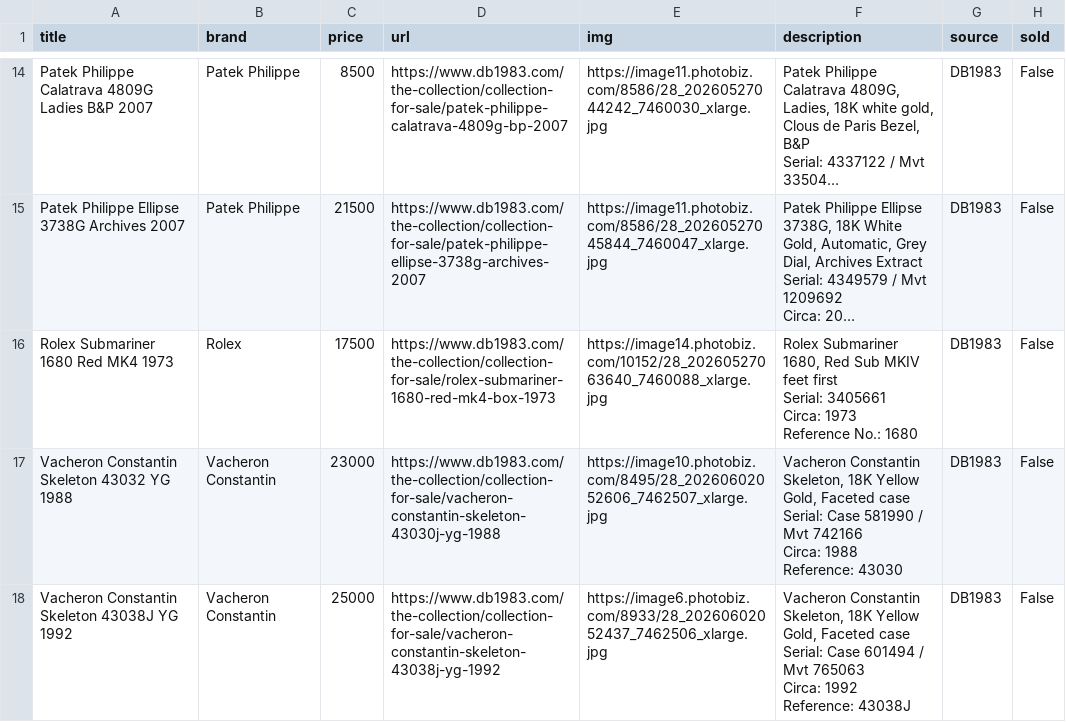
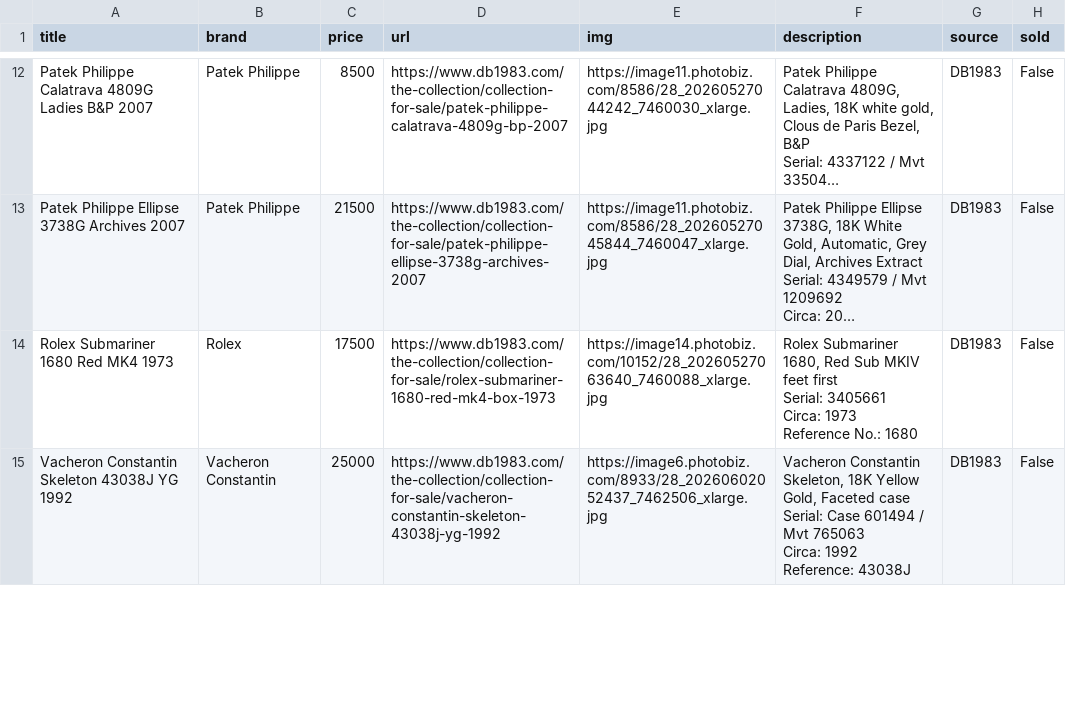
Before and after one commit to markatmutter-cloud/Dial, a CSV file: data/db1983.csv, drawn as a sheet; only a part is shown, gaps mark what is left out; long unchanged cells end in …; the diff covers the shown part only.

```diff
--- a/data/db1983.csv
+++ b/data/db1983.csv
@@ -58,6 +50,2 @@ Circa: 1973
 Reference No.: 1680",DB1983,False
-Vacheron Constantin Skeleton 43032 YG 1988,Vacheron Constantin,23000,https://www.db1983.com/the-collection/collection-for-sale/vacheron-constantin-skeleton-43030j-yg-1988,https://image10.photobiz.com/8495/28_20260602052606_7462507_xlarge.jpg,"Vacheron Constantin Skeleton, 18K Yellow Gold, Faceted case
-Serial: Case 581990 / Mvt 742166
-Circa: 1988
-Reference: 43030",DB1983,False
 Vacheron Constantin Skeleton 43038J YG 1992,Vacheron Constantin,25000,https://www.db1983.com/the-collection/collection-for-sale/vacheron-constantin-skeleton-43038j-yg-1992,https://image6.photobiz.com/8933/28_20260602052437_7462506_xlarge.jpg,"Vacheron Constantin Skeleton, 18K Yellow Gold, Faceted case
```
Also changed, not shown: 3 removed rows and 1 edited cell elsewhere in this file, data/bobswatches.csv, data/collectorscorner.csv, 16 other files.
